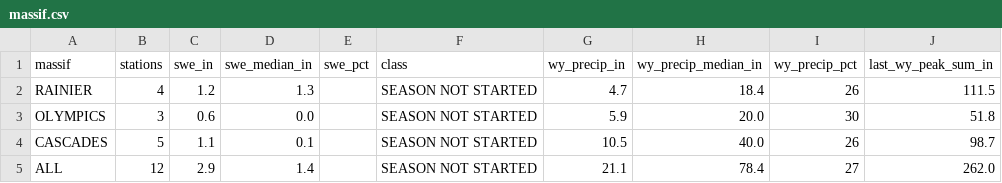
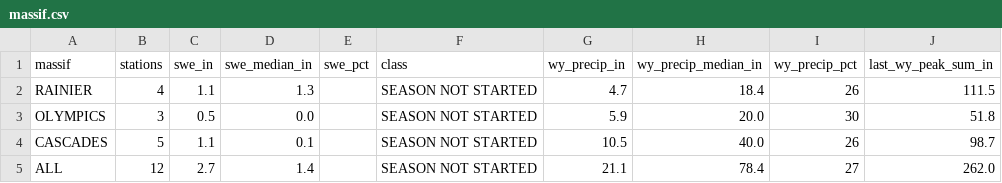
Before and after one commit to bdgroves/cascadia-wx, a CSV file: massif.csv, drawn as a sheet; only a part is shown; the diff names each change by its address in the sheet, - before the commit and + after, or states it on an @@ line.

```diff
--- a/massif.csv
+++ b/massif.csv
-C2 (swe_in): 1.2
+C2 (swe_in): 1.1
-C3 (swe_in): 0.6
+C3 (swe_in): 0.5
-C5 (swe_in): 2.9
+C5 (swe_in): 2.7
```
Also changed, not shown: air.csv, analysis.csv, 6 other files.
